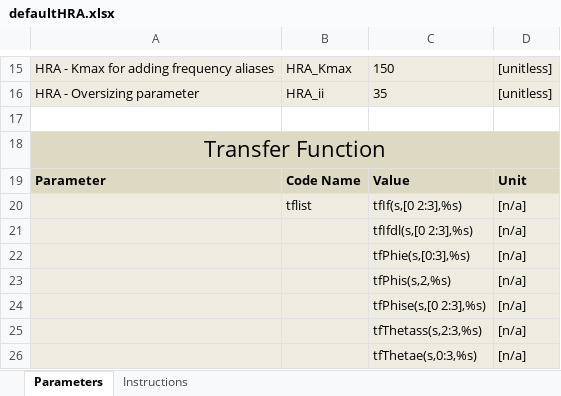
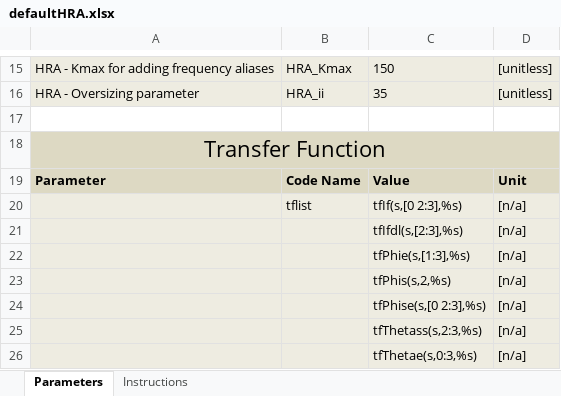
Before and after one commit to whileman133/LMB_Toolkit, an Excel workbook: GEN2_XLSX_XRACTRL/defaultHRA.xlsx, sheet Parameters, drawn as a sheet; only a part is shown, gaps mark what is left out; values as stored, in another font and other column widths than the file's, no borders; the diff names each change by its address in the sheet, - before the commit and + after, or states it on an @@ line.

```diff
--- a/GEN2_XLSX_XRACTRL/defaultHRA.xlsx (sheet Parameters)
+++ b/GEN2_XLSX_XRACTRL/defaultHRA.xlsx (sheet Parameters)
-C21: tfIfdl(s,[0 2:3],%s)
+C21: tfIfdl(s,[2:3],%s)
-C22: tfPhie(s,[0:3],%s)
+C22: tfPhie(s,[1:3],%s)
```
Also changed, not shown: GEN2_XLSX_CELLDEFS/cellLMO-P2DM.xlsx, GEN2_XLSX_CELLDEFS/cellSionGuess-P2DM.xlsx, 31 other files.
